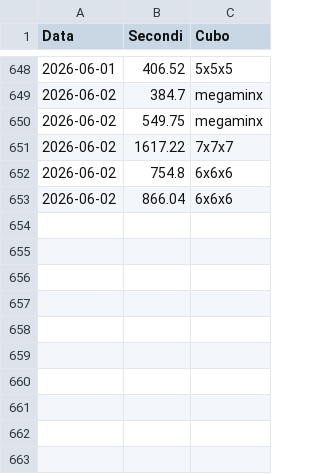
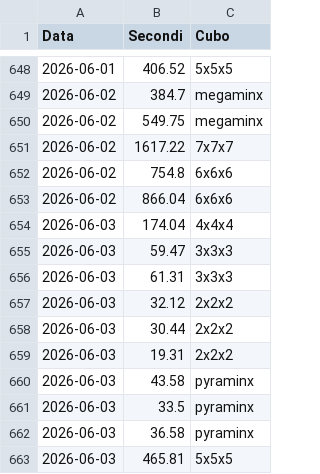
Before and after one commit to gl-alaimo/Timer_cubo_di_Rubik, a CSV file: database.csv, drawn as a sheet; only a part is shown, gaps mark what is left out; the diff names each change by its address in the sheet, - before the commit and + after, or states it on an @@ line.

```diff
--- a/database.csv
+++ b/database.csv
+row 654: 2026-06-03 | 174.04 | 4x4x4
+row 655: 2026-06-03 | 59.47 | 3x3x3
+row 656: 2026-06-03 | 61.31 | 3x3x3
+row 657: 2026-06-03 | 32.12 | 2x2x2
+row 658: 2026-06-03 | 30.44 | 2x2x2
+row 659: 2026-06-03 | 19.31 | 2x2x2
+row 660: 2026-06-03 | 43.58 | pyraminx
+row 661: 2026-06-03 | 33.5 | pyraminx
+row 662: 2026-06-03 | 36.58 | pyraminx
+row 663: 2026-06-03 | 465.81 | 5x5x5
```
Also changed, not shown: 6 other files.
